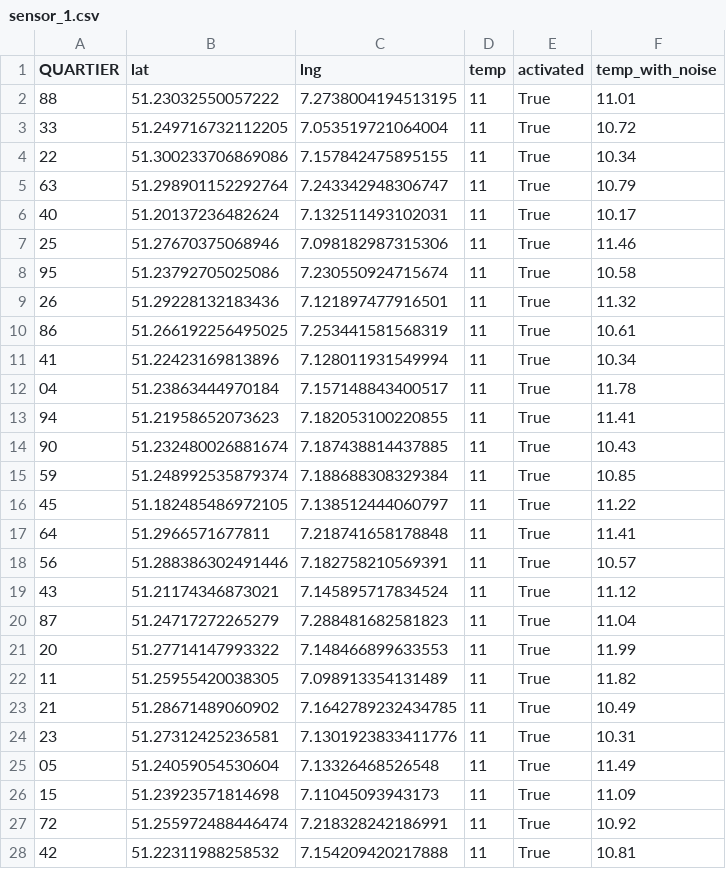
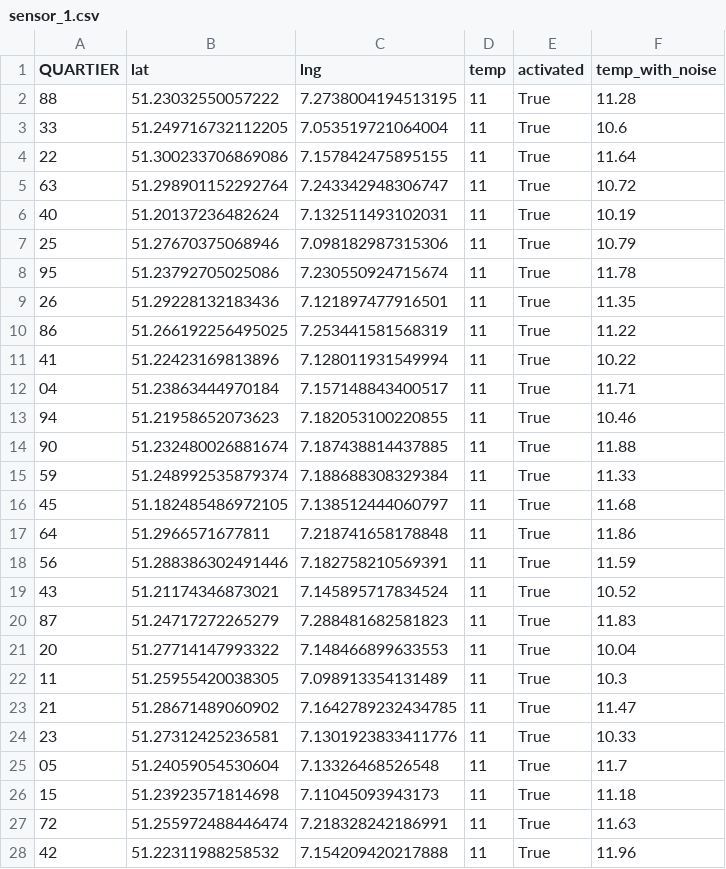
Before and after one commit to hoelk-f/smart-city-urban-heat-monitoring, a CSV file: src/assets/sensor_1.csv, drawn as a sheet; only a part is shown; the diff covers the shown part only.

```diff
--- a/src/assets/sensor_1.csv
+++ b/src/assets/sensor_1.csv
@@ -1,28 +1,28 @@
 QUARTIER,lat,lng,temp,activated,temp_with_noise
-88,51.23032550057222,7.2738004194513195,11,True,11.01
-33,51.249716732112205,7.053519721064004,11,True,10.72
-22,51.300233706869086,7.157842475895155,11,True,10.34
-63,51.298901152292764,7.243342948306747,11,True,10.79
-40,51.20137236482624,7.132511493102031,11,True,10.17
-25,51.27670375068946,7.098182987315306,11,True,11.46
-95,51.23792705025086,7.230550924715674,11,True,10.58
-26,51.29228132183436,7.121897477916501,11,True,11.32
-86,51.266192256495025,7.253441581568319,11,True,10.61
-41,51.22423169813896,7.128011931549994,11,True,10.34
-04,51.23863444970184,7.157148843400517,11,True,11.78
-94,51.21958652073623,7.182053100220855,11,True,11.41
-90,51.232480026881674,7.187438814437885,11,True,10.43
-59,51.248992535879374,7.188688308329384,11,True,10.85
-45,51.182485486972105,7.138512444060797,11,True,11.22
-64,51.2966571677811,7.218741658178848,11,True,11.41
-56,51.288386302491446,7.182758210569391,11,True,10.57
-43,51.21174346873021,7.145895717834524,11,True,11.12
-87,51.24717272265279,7.288481682581823,11,True,11.04
-20,51.27714147993322,7.148466899633553,11,True,11.99
-11,51.25955420038305,7.098913354131489,11,True,11.82
-21,51.28671489060902,7.1642789232434785,11,True,10.49
-23,51.27312425236581,7.1301923833411776,11,True,10.31
-05,51.24059054530604,7.13326468526548,11,True,11.49
-15,51.23923571814698,7.11045093943173,11,True,11.09
-72,51.255972488446474,7.218328242186991,11,True,10.92
-42,51.22311988258532,7.154209420217888,11,True,10.81
+88,51.23032550057222,7.2738004194513195,11,True,11.28
+33,51.249716732112205,7.053519721064004,11,True,10.6
+22,51.300233706869086,7.157842475895155,11,True,11.64
+63,51.298901152292764,7.243342948306747,11,True,10.72
+40,51.20137236482624,7.132511493102031,11,True,10.19
+25,51.27670375068946,7.098182987315306,11,True,10.79
+95,51.23792705025086,7.230550924715674,11,True,11.78
+26,51.29228132183436,7.121897477916501,11,True,11.35
+86,51.266192256495025,7.253441581568319,11,True,11.22
+41,51.22423169813896,7.128011931549994,11,True,10.22
+04,51.23863444970184,7.157148843400517,11,True,11.71
+94,51.21958652073623,7.182053100220855,11,True,10.46
+90,51.232480026881674,7.187438814437885,11,True,11.88
+59,51.248992535879374,7.188688308329384,11,True,11.33
+45,51.182485486972105,7.138512444060797,11,True,11.68
+64,51.2966571677811,7.218741658178848,11,True,11.86
+56,51.288386302491446,7.182758210569391,11,True,11.59
+43,51.21174346873021,7.145895717834524,11,True,10.52
+87,51.24717272265279,7.288481682581823,11,True,11.83
+20,51.27714147993322,7.148466899633553,11,True,10.04
+11,51.25955420038305,7.098913354131489,11,True,10.3
+21,51.28671489060902,7.1642789232434785,11,True,11.47
+23,51.27312425236581,7.1301923833411776,11,True,10.33
+05,51.24059054530604,7.13326468526548,11,True,11.7
+15,51.23923571814698,7.11045093943173,11,True,11.18
+72,51.255972488446474,7.218328242186991,11,True,11.63
+42,51.22311988258532,7.154209420217888,11,True,11.96
```
Also changed, not shown: 7 edited cells elsewhere in this file, src/assets/sensor_2.csv, src/assets/sensors.csv, 8 other files.
